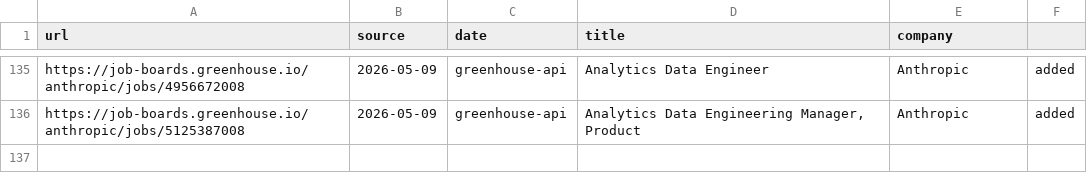
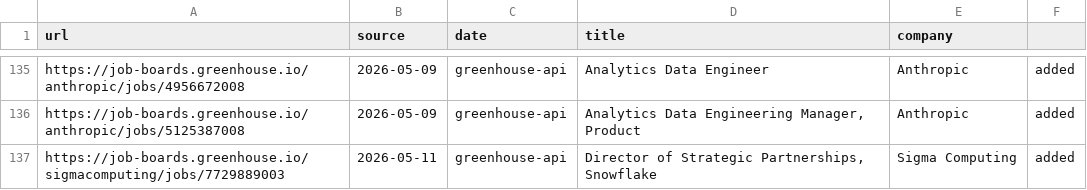
Before and after one commit to snigdhagaddam94/WorldOfAI, a TSV file: CareerOps/data/scan-history.tsv, drawn as a sheet; only a part is shown, gaps mark what is left out.

```diff
--- a/CareerOps/data/scan-history.tsv
+++ b/CareerOps/data/scan-history.tsv
@@ -136 +136,2 @@ https://job-boards.greenhouse.io/anthropic/jobs/4956672008	2026-05-09	greenhouse
 https://job-boards.greenhouse.io/anthropic/jobs/5125387008	2026-05-09	greenhouse-api	Analytics Data Engineering Manager, Product	Anthropic	added
+https://job-boards.greenhouse.io/sigmacomputing/jobs/7729889003	2026-05-11	greenhouse-api	Director of Strategic Partnerships, Snowflake	Sigma Computing	added
```
Also changed, not shown: CareerOps/batch/batch-input.tsv, CareerOps/batch/batch-state.tsv, 2 other files.
